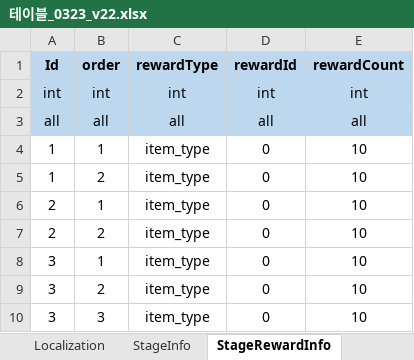
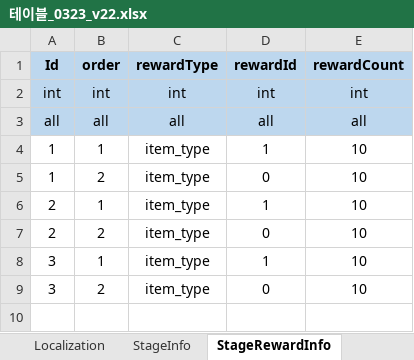
Before and after one commit to david0305mc/TowerDefense, an Excel workbook: ExcelToCSV/SrcFolder/테이블_0323_v22.xlsx, sheet StageRewardInfo, drawn as a sheet; values as stored, in another font and other column widths than the file's, no borders; the diff names each change by its address in the sheet, - before the commit and + after, or states it on an @@ line.

```diff
--- a/ExcelToCSV/SrcFolder/테이블_0323_v22.xlsx (sheet StageRewardInfo)
+++ b/ExcelToCSV/SrcFolder/테이블_0323_v22.xlsx (sheet StageRewardInfo)
-D4 (rewardId): 0
+D4 (rewardId): 1
-D6 (rewardId): 0
+D6 (rewardId): 1
-D8 (rewardId): 0
+D8 (rewardId): 1
-row 10: 3 | 3 | item_type | 0 | 10
```
Also changed, not shown: sheet EnumTable, 2 other files.
